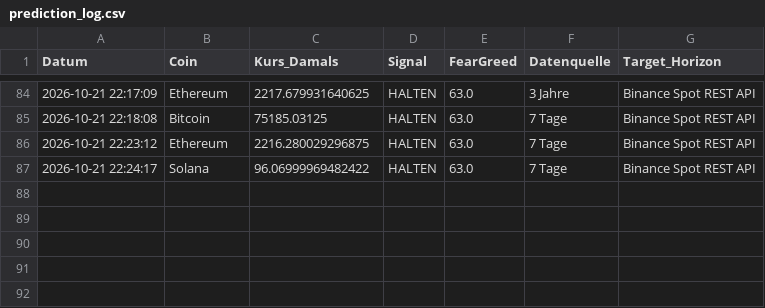
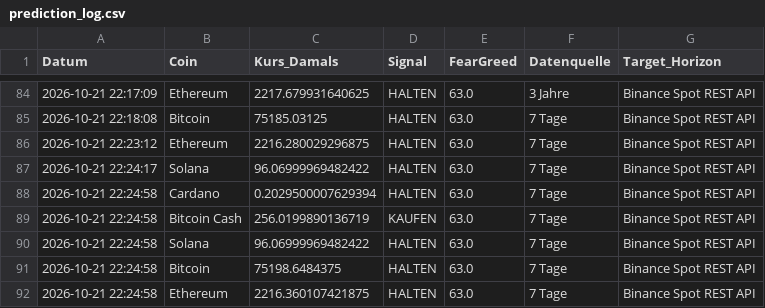
Before and after one commit to thbeeckmann-svg/krypto-kompass, a CSV file: prediction_log.csv, drawn as a sheet; only a part is shown, gaps mark what is left out; the diff names each change by its address in the sheet, - before the commit and + after, or states it on an @@ line.

```diff
--- a/prediction_log.csv
+++ b/prediction_log.csv
+row 88: 2026-10-21 22:24:58 | Cardano | 0.2029500007629394 | HALTEN | 63.0 | 7 Tage | Binance Spot REST API
+row 89: 2026-10-21 22:24:58 | Bitcoin Cash | 256.0199890136719 | KAUFEN | 63.0 | 7 Tage | Binance Spot REST API
+row 90: 2026-10-21 22:24:58 | Solana | 96.06999969482422 | HALTEN | 63.0 | 7 Tage | Binance Spot REST API
+row 91: 2026-10-21 22:24:58 | Bitcoin | 75198.6484375 | HALTEN | 63.0 | 7 Tage | Binance Spot REST API
+row 92: 2026-10-21 22:24:58 | Ethereum | 2216.360107421875 | HALTEN | 63.0 | 7 Tage | Binance Spot REST API
```
